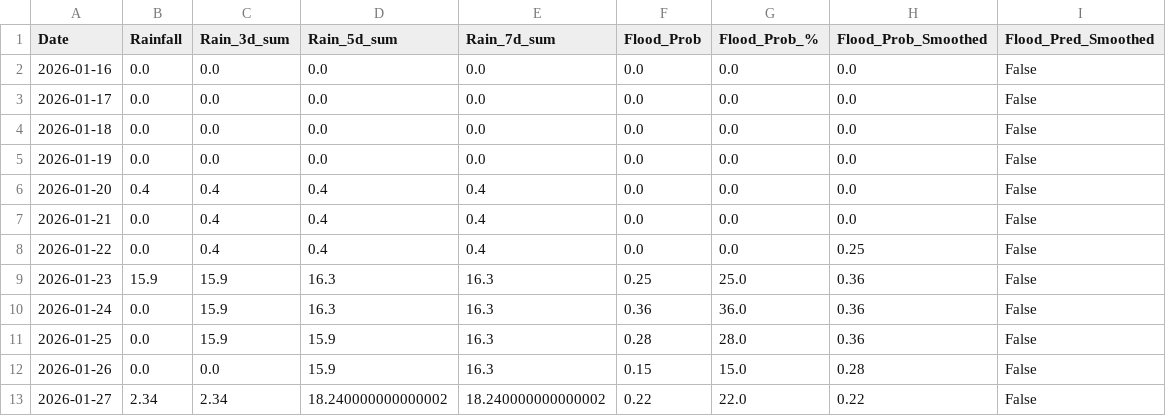
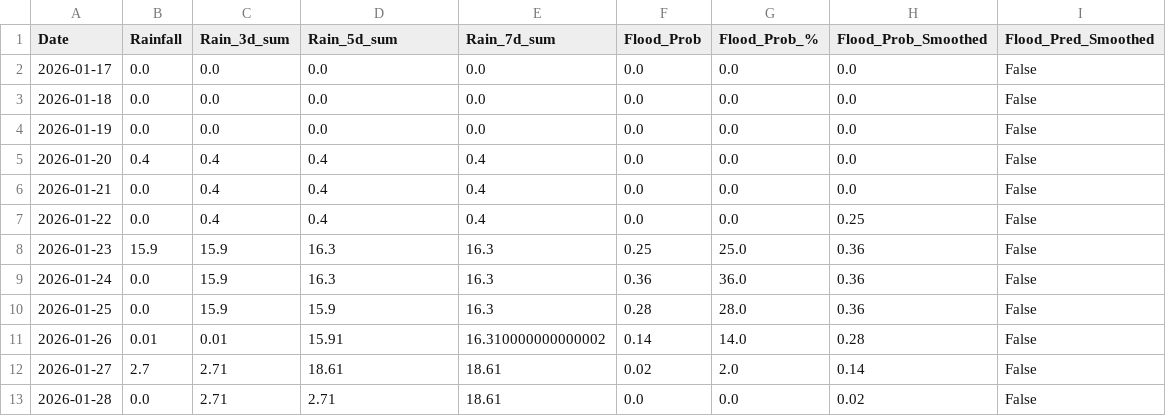
Before and after one commit to keshavkhandelwal13/Matsya-Flood-detector, a CSV file: backend/csv_generator/flood_prediction.csv, drawn as a sheet.

```diff
--- a/backend/csv_generator/flood_prediction.csv
+++ b/backend/csv_generator/flood_prediction.csv
@@ -1,3 +1,2 @@
 Date,Rainfall,Rain_3d_sum,Rain_5d_sum,Rain_7d_sum,Flood_Prob,Flood_Prob_%,Flood_Prob_Smoothed,Flood_Pred_Smoothed
-2026-01-16,0.0,0.0,0.0,0.0,0.0,0.0,0.0,False
 2026-01-17,0.0,0.0,0.0,0.0,0.0,0.0,0.0,False
@@ -11,3 +10,4 @@ Date,Rainfall,Rain_3d_sum,Rain_5d_sum,Rain_7d_sum,Flood_Prob,Flood_Prob_%,Flood_
 2026-01-25,0.0,15.9,15.9,16.3,0.28,28.0,0.36,False
-2026-01-26,0.0,0.0,15.9,16.3,0.15,15.0,0.28,False
-2026-01-27,2.34,2.34,18.240000000000002,18.240000000000002,0.22,22.0,0.22,False
+2026-01-26,0.01,0.01,15.91,16.310000000000002,0.14,14.0,0.28,False
+2026-01-27,2.7,2.71,18.61,18.61,0.02,2.0,0.14,False
+2026-01-28,0.0,2.71,2.71,18.61,0.0,0.0,0.02,False
```
Also changed, not shown: backend/flood_detector/flood_forecast.csv, 3 other files.
